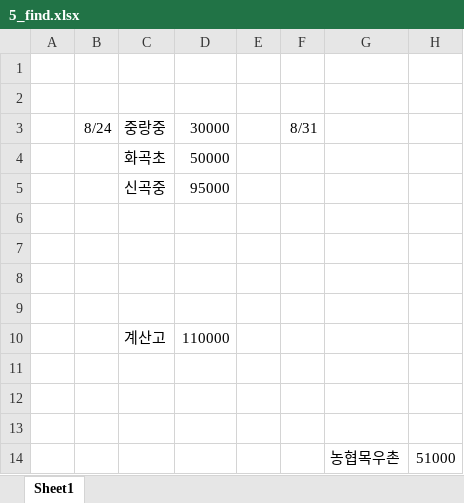
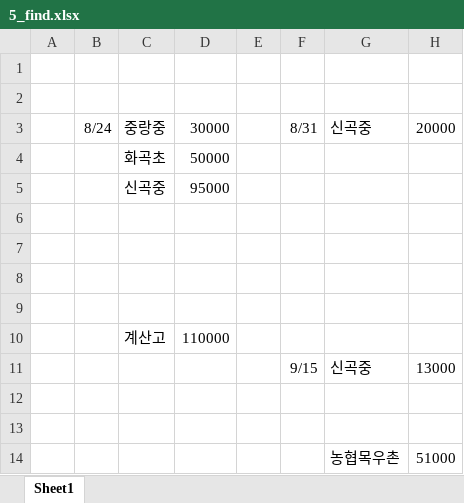
Before and after one commit to adiens916/TUTORIAL-excel-with-python, an Excel workbook: win32com/5_find.xlsx, sheet Sheet1, drawn as a sheet; values as stored, in another font and other column widths than the file's, no borders; the diff names each change by its address in the sheet, - before the commit and + after, or states it on an @@ line.

Commit message:
Improve example file

```diff
--- a/win32com/5_find.xlsx (sheet Sheet1)
+++ b/win32com/5_find.xlsx (sheet Sheet1)
-G3: (empty)
+G3: 신곡중
-H3: (empty)
+H3: 20000
-row 11: (empty)
+row 11:  |  |  |  |  | 9/15 | 신곡중 | 13000
```
